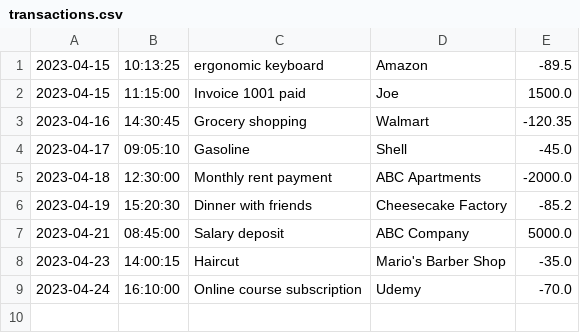
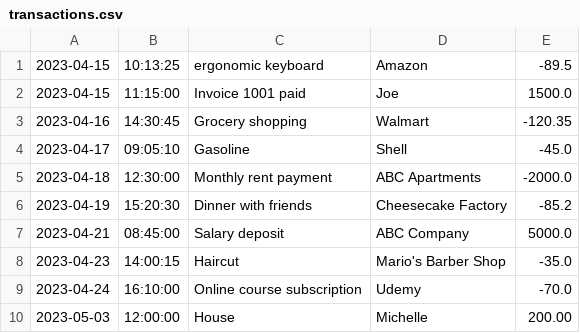
Before and after one commit to Mulloa660/TrackerZone, a CSV file: transactions.csv, drawn as a sheet; the diff names each change by its address in the sheet, - before the commit and + after, or states it on an @@ line.

```diff
--- a/transactions.csv
+++ b/transactions.csv
+row 10: 2023-05-03 | 12:00:00 | House | Michelle | 200.00
```
Also changed, not shown: 1 other file.
